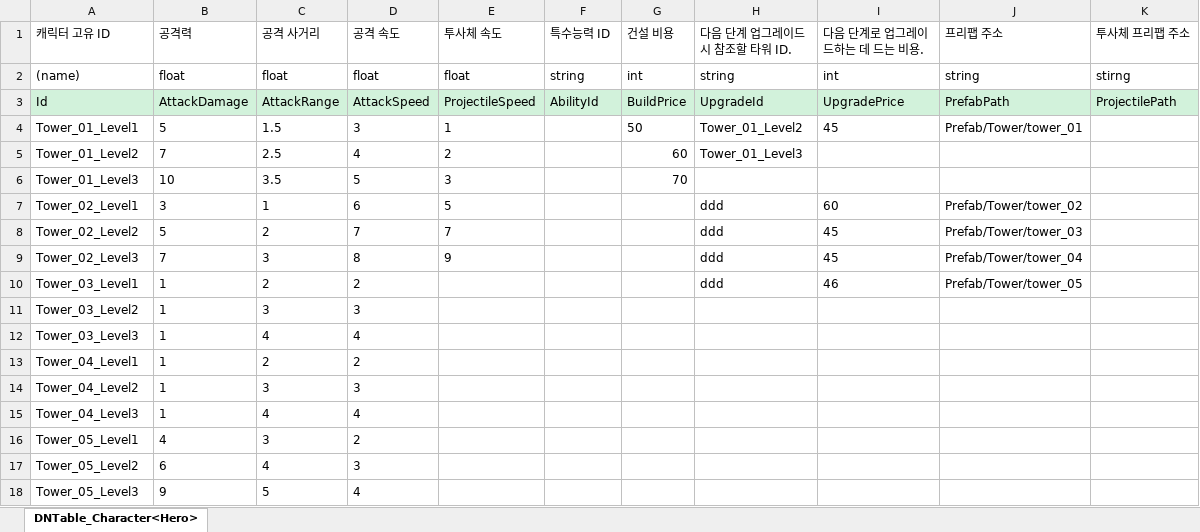
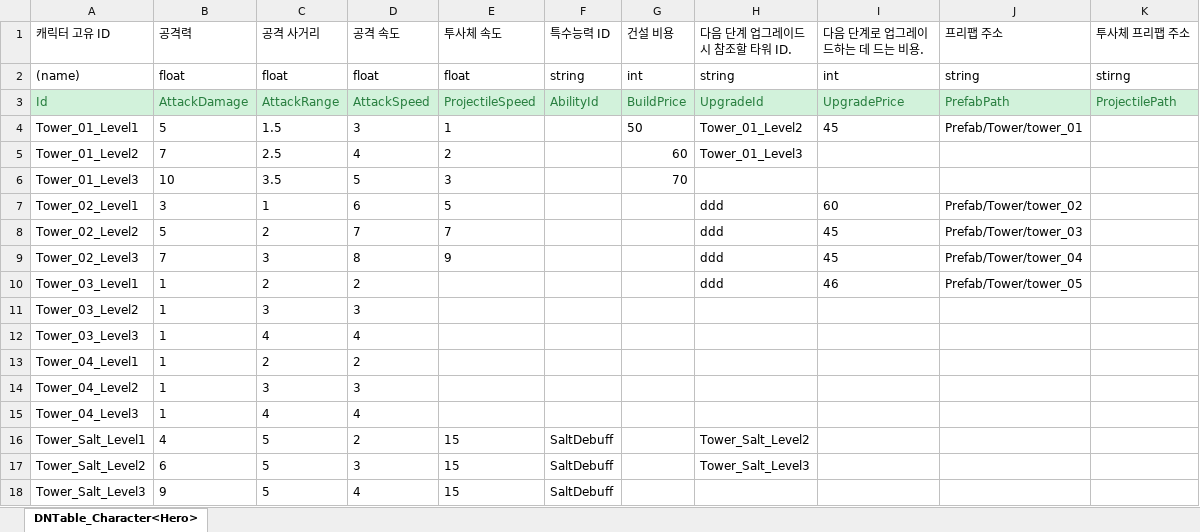
Before and after one commit to MinHyeo/Fantastic4, an Excel workbook: JsonConverter/ExcelFiles/Tower.xlsx, sheet DNTable_Character<Hero>, drawn as a sheet; values as stored, in another font and other column widths than the file's, no borders; removed rows and columns are numbered as before the commit, all else as after; the diff names each change by its address in the sheet, - before the commit and + after, or states it on an @@ line.

```diff
--- a/JsonConverter/ExcelFiles/Tower.xlsx (sheet DNTable_Character<Hero>)
+++ b/JsonConverter/ExcelFiles/Tower.xlsx (sheet DNTable_Character<Hero>)
-A3:K3 text colour: black
+A3:K3 text colour: #277E3E
-row 16: Tower_05_Level1 | 4 | 3 | 2
-row 17: Tower_05_Level2 | 6 | 4 | 3
+row 16: Tower_Salt_Level1 | 4 | 5 | 2 | 15 | SaltDebuff |  | Tower_Salt_Level2
+row 17: Tower_Salt_Level2 | 6 | 5 | 3 | 15 | SaltDebuff |  | Tower_Salt_Level3
-A18 (캐릭터 고유 ID): Tower_05_Level3
+A18 (캐릭터 고유 ID): Tower_Salt_Level3
-E18 (투사체 속도): (empty)
+E18 (투사체 속도): 15
-F18 (특수능력 ID): (empty)
+F18 (특수능력 ID): SaltDebuff
```
Also changed, not shown: JsonConverter/ExcelFiles/Ability.xlsx, 8 other files.
